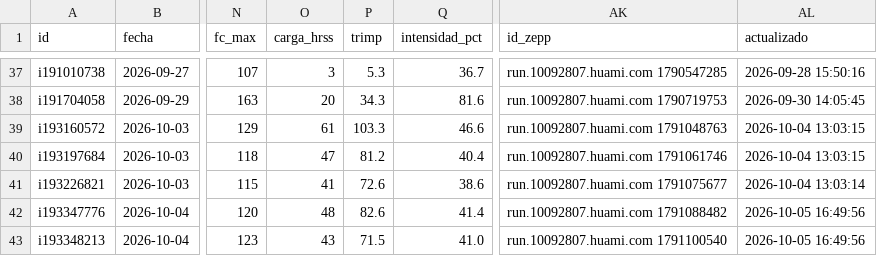
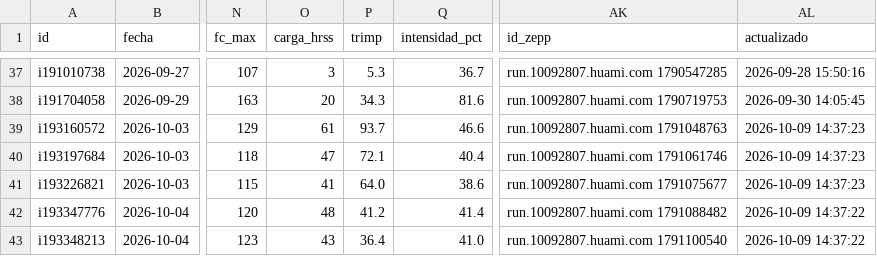
Before and after one commit to jpzingoni/stats-training, a CSV file: datos/actividades.csv, drawn as a sheet; only a part is shown, gaps mark what is left out; the diff names each change by its address in the sheet, - before the commit and + after, or states it on an @@ line.

```diff
--- a/datos/actividades.csv
+++ b/datos/actividades.csv
-P39 (trimp): 103.3
+P39 (trimp): 93.7
-AL39:AL40 (actualizado): 2026-10-04 13:03:15
+AL39:AL40 (actualizado): 2026-10-09 14:37:23
-P40 (trimp): 81.2
+P40 (trimp): 72.1
-P41 (trimp): 72.6
+P41 (trimp): 64.0
-AL41 (actualizado): 2026-10-04 13:03:14
+AL41 (actualizado): 2026-10-09 14:37:23
-P42 (trimp): 82.6
+P42 (trimp): 41.2
-AL42:AL43 (actualizado): 2026-10-05 16:49:56
+AL42:AL43 (actualizado): 2026-10-09 14:37:22
-P43 (trimp): 71.5
+P43 (trimp): 36.4
```
Also changed, not shown: datos/bienestar.csv, 1 other file.
